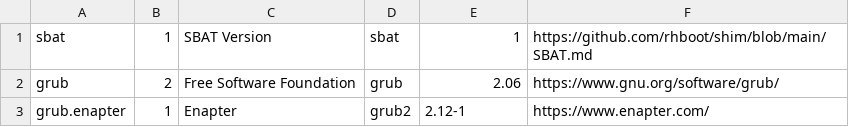
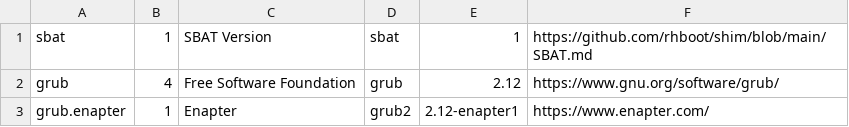
Before and after one commit to Enapter/meta-enapter, a CSV file: meta-enapter-core/recipes-bsp/grub/files/sbat.csv, drawn as a sheet.

Commit message:
Change grub2 recipe to use bbappend on top of default recipe, update sbat.csv

```diff
--- a/meta-enapter-core/recipes-bsp/grub/files/sbat.csv
+++ b/meta-enapter-core/recipes-bsp/grub/files/sbat.csv
@@ -1,3 +1,3 @@
 sbat,1,SBAT Version,sbat,1,https://github.com/rhboot/shim/blob/main/SBAT.md
-grub,2,Free Software Foundation,grub,2.06,https://www.gnu.org/software/grub/
-grub.enapter,1,Enapter,grub2,2.12-1,https://www.enapter.com/
+grub,4,Free Software Foundation,grub,2.12,https://www.gnu.org/software/grub/
+grub.enapter,1,Enapter,grub2,2.12-enapter1,https://www.enapter.com/
```
Also changed, not shown: 6 other files.
